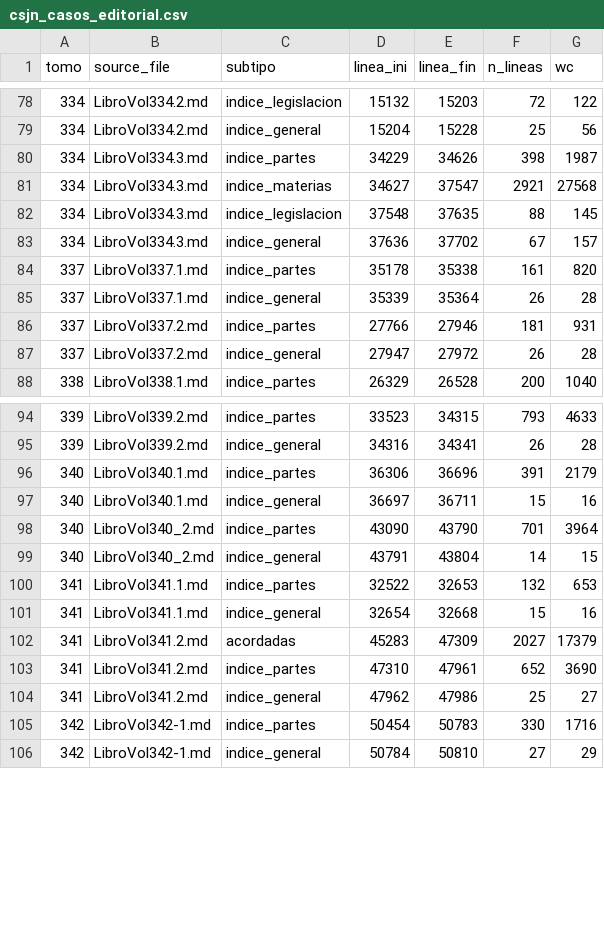
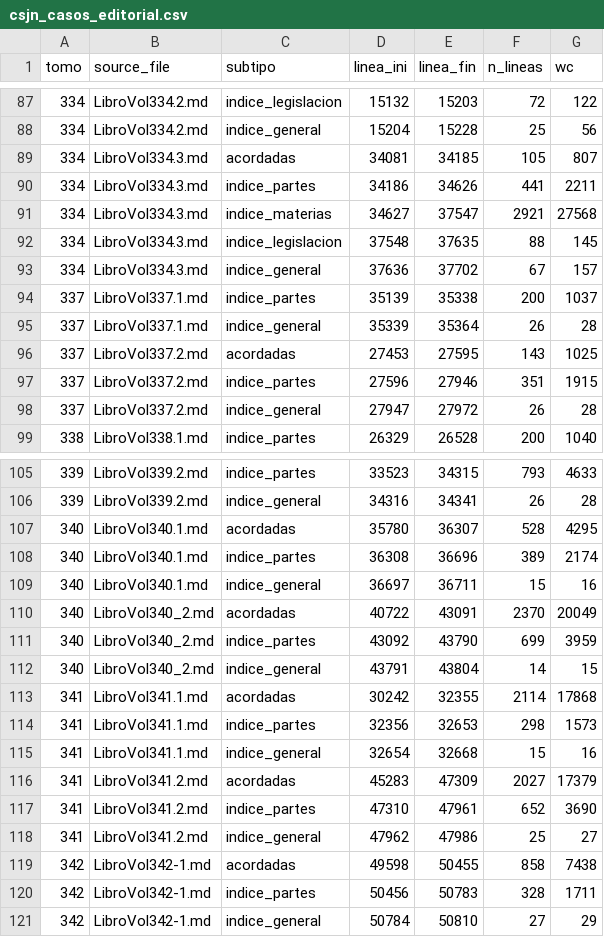
Before and after one commit to guillee1010/corpus-csjn, a CSV file: output/parser/csjn_casos_editorial.csv, drawn as a sheet; only a part is shown, gaps mark what is left out; the diff covers the shown part only.

Commit message:
B087+B088: guard wcM<=4 svoto + reorden Pistas editorial primero (110k->7448)

```diff
--- a/output/parser/csjn_casos_editorial.csv
+++ b/output/parser/csjn_casos_editorial.csv
@@ -79,3 +88,4 @@ tomo,source_file,subtipo,linea_ini,linea_fin,n_lineas,wc
 334,LibroVol334.2.md,indice_general,15204,15228,25,56
-334,LibroVol334.3.md,indice_partes,34229,34626,398,1987
+334,LibroVol334.3.md,acordadas,34081,34185,105,807
+334,LibroVol334.3.md,indice_partes,34186,34626,441,2211
 334,LibroVol334.3.md,indice_materias,34627,37547,2921,27568
@@ -83,5 +93,6 @@ tomo,source_file,subtipo,linea_ini,linea_fin,n_lineas,wc
 334,LibroVol334.3.md,indice_general,37636,37702,67,157
-337,LibroVol337.1.md,indice_partes,35178,35338,161,820
+337,LibroVol337.1.md,indice_partes,35139,35338,200,1037
 337,LibroVol337.1.md,indice_general,35339,35364,26,28
-337,LibroVol337.2.md,indice_partes,27766,27946,181,931
+337,LibroVol337.2.md,acordadas,27453,27595,143,1025
+337,LibroVol337.2.md,indice_partes,27596,27946,351,1915
 337,LibroVol337.2.md,indice_general,27947,27972,26,28
@@ -95,7 +106,10 @@ tomo,source_file,subtipo,linea_ini,linea_fin,n_lineas,wc
 339,LibroVol339.2.md,indice_general,34316,34341,26,28
-340,LibroVol340.1.md,indice_partes,36306,36696,391,2179
+340,LibroVol340.1.md,acordadas,35780,36307,528,4295
+340,LibroVol340.1.md,indice_partes,36308,36696,389,2174
 340,LibroVol340.1.md,indice_general,36697,36711,15,16
-340,LibroVol340_2.md,indice_partes,43090,43790,701,3964
+340,LibroVol340_2.md,acordadas,40722,43091,2370,20049
+340,LibroVol340_2.md,indice_partes,43092,43790,699,3959
 340,LibroVol340_2.md,indice_general,43791,43804,14,15
-341,LibroVol341.1.md,indice_partes,32522,32653,132,653
+341,LibroVol341.1.md,acordadas,30242,32355,2114,17868
+341,LibroVol341.1.md,indice_partes,32356,32653,298,1573
 341,LibroVol341.1.md,indice_general,32654,32668,15,16
@@ -104,3 +118,4 @@ tomo,source_file,subtipo,linea_ini,linea_fin,n_lineas,wc
 341,LibroVol341.2.md,indice_general,47962,47986,25,27
-342,LibroVol342-1.md,indice_partes,50454,50783,330,1716
+342,LibroVol342-1.md,acordadas,49598,50455,858,7438
+342,LibroVol342-1.md,indice_partes,50456,50783,328,1711
 342,LibroVol342-1.md,indice_general,50784,50810,27,29
```
Also changed, not shown: 9 added rows and 33 edited cells elsewhere in this file.
